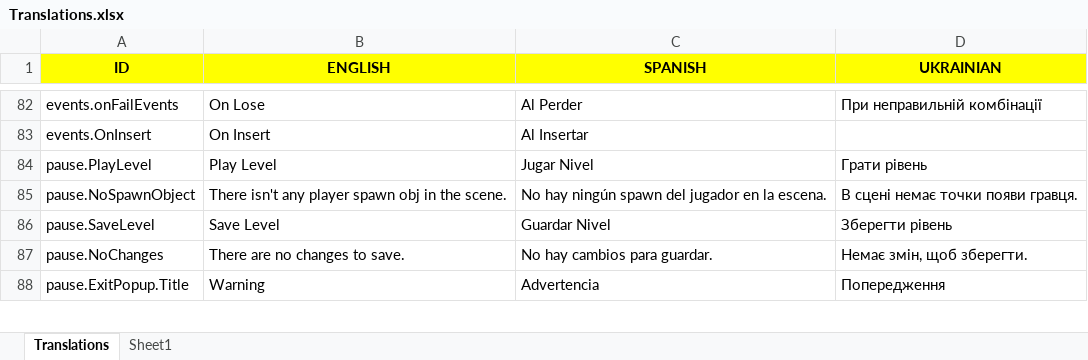
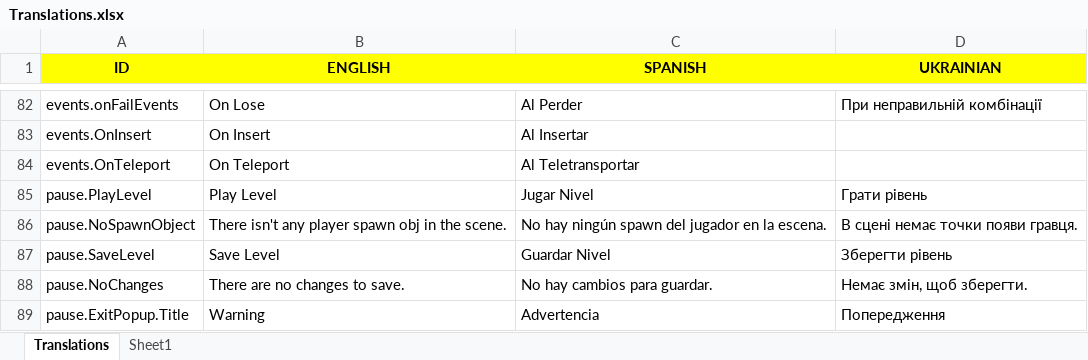
Before and after one commit to Javialonqv/FS_LevelEditor, an Excel workbook: Translations/Translations.xlsx, sheet Translations, drawn as a sheet; only a part is shown, gaps mark what is left out; values as stored, in another font and other column widths than the file's, no borders; the diff names each change by its address in the sheet, - before the commit and + after, or states it on an @@ line.

Commit message:
Fixed On Teleport events not having a translation.

```diff
--- a/Translations/Translations.xlsx (sheet Translations)
+++ b/Translations/Translations.xlsx (sheet Translations)
+row 84: events.OnTeleport | On Teleport | Al Teletransportar
```
Also changed, not shown: 1 other file.
